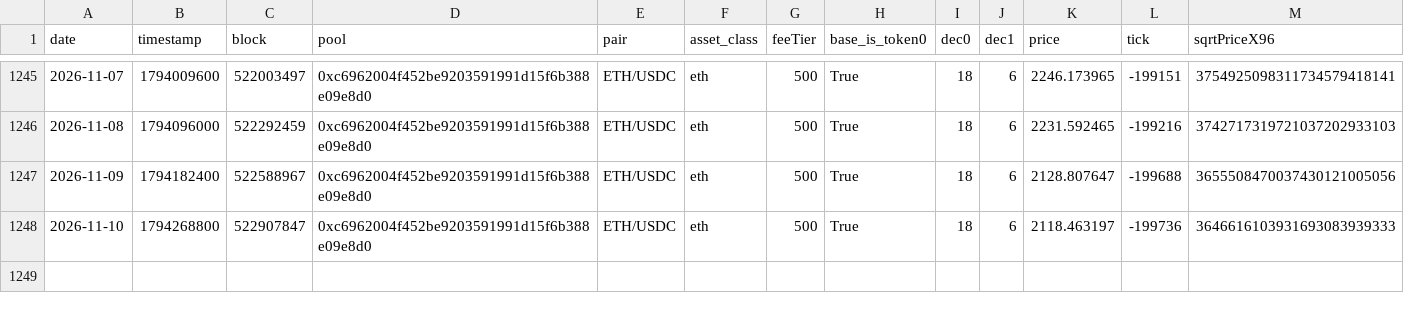
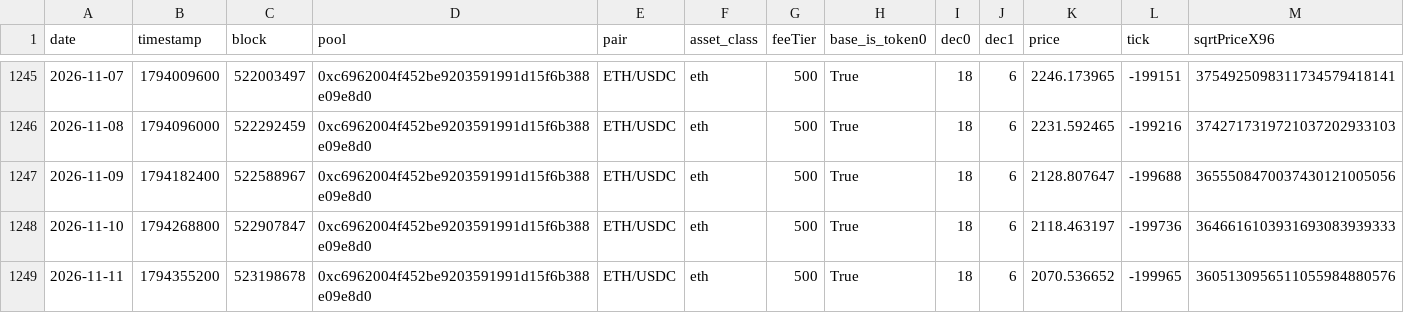
Before and after one commit to MFlab-inc/uniswap-v3-monitor, a CSV file: data/arbitrum.csv, drawn as a sheet; only a part is shown, gaps mark what is left out; rows hold the shown columns only; the diff names each change by its address in the sheet, - before the commit and + after, or states it on an @@ line.

```diff
--- a/data/arbitrum.csv
+++ b/data/arbitrum.csv
+row 1249: 2026-11-11 | 1794355200 | 523198678 | 0xc6962004f452be9203591991d15f6b388e09e8d0 | ETH/USDC | eth | 500 | True | 18 | 6 | 2070.536652 | -199965 | 3605130956511055984880576
```
Also changed, not shown: data/base.csv, data/bsc.csv, 3 other files.
